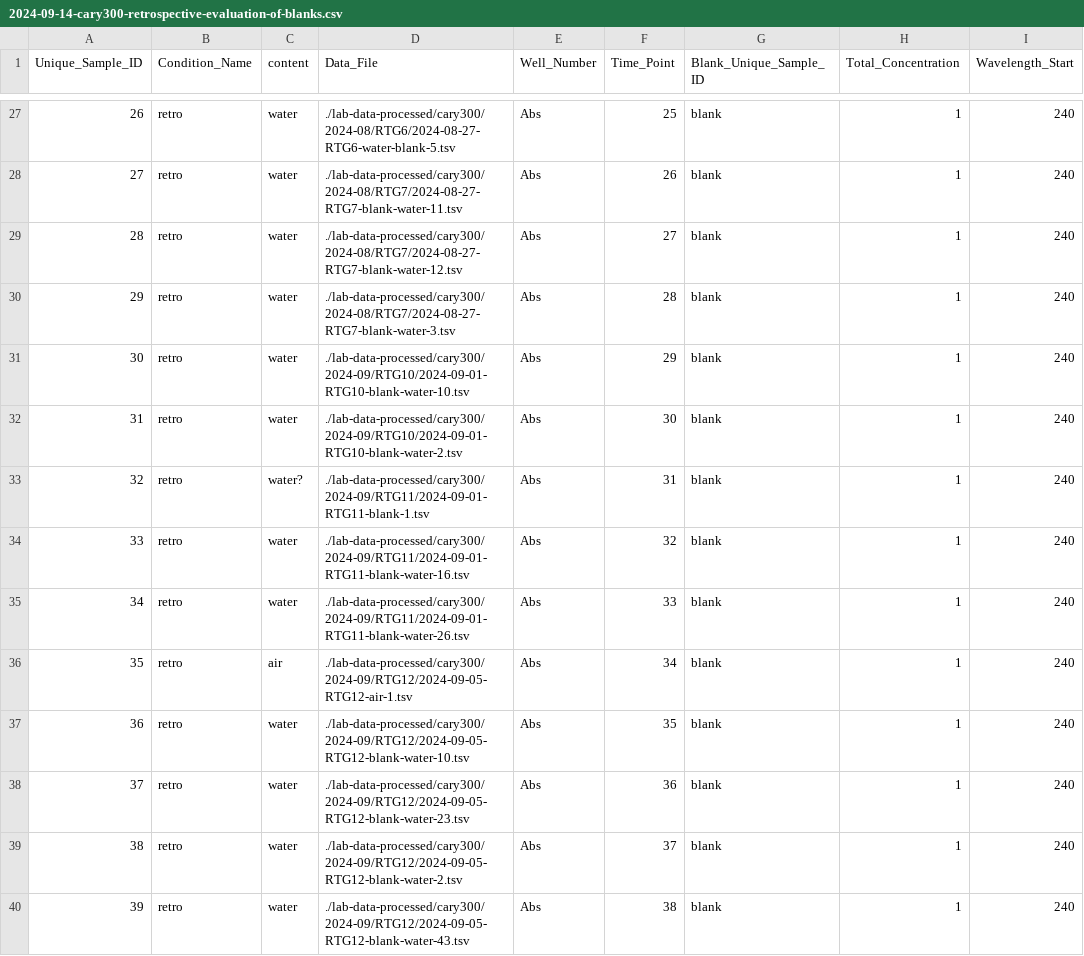
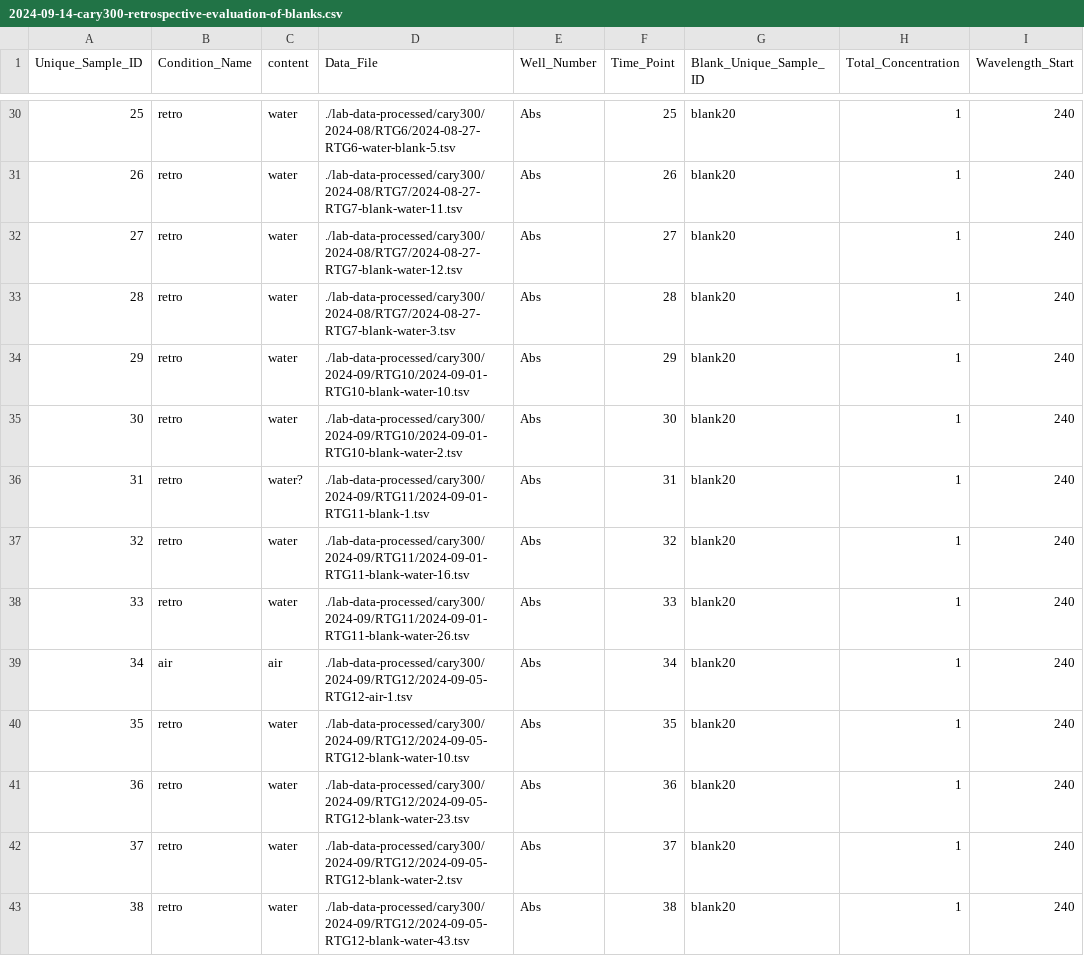
Before and after one commit to rgiessmann/lab-data-metadata, a CSV file: 2024-09-14-cary300-retrospective-evaluation-of-blanks.csv, drawn as a sheet; only a part is shown, gaps mark what is left out; addresses are those after the commit; the diff covers the shown part only; the diff names each change by its address in the sheet, - before the commit and + after, or states it on an @@ line.

```diff
--- a/2024-09-14-cary300-retrospective-evaluation-of-blanks.csv
+++ b/2024-09-14-cary300-retrospective-evaluation-of-blanks.csv
@@ column A (Unique_Sample_ID) renumbered from row 4 down @@
-G30:G43 (Blank_Unique_Sample_ID): blank
+G30:G43 (Blank_Unique_Sample_ID): blank20
-B39 (Condition_Name): retro
+B39 (Condition_Name): air
```
Also changed, not shown: 4 added rows, 3 removed rows and 47 edited cells elsewhere in this file, 2 other files.
